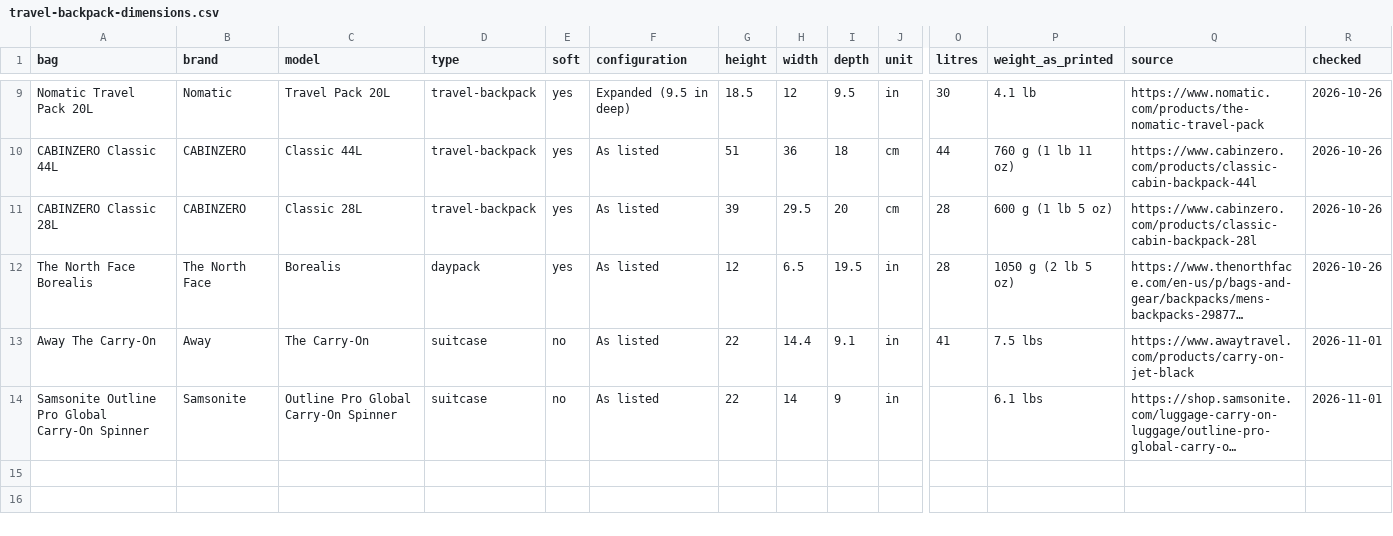
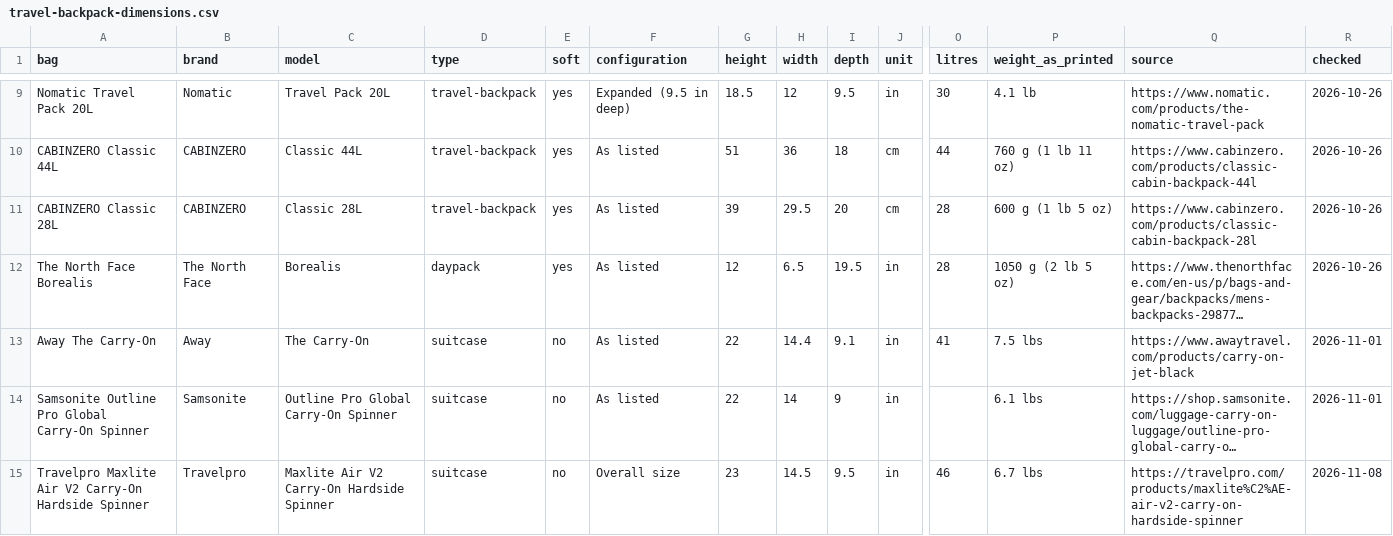
Before and after one commit to 2217040/airline-carry-on-size-limits, a CSV file: data/travel-backpack-dimensions.csv, drawn as a sheet; only a part is shown, gaps mark what is left out; long unchanged cells end in …; rows hold the shown columns only; the diff names each change by its address in the sheet, - before the commit and + after, or states it on an @@ line.

```diff
--- a/data/travel-backpack-dimensions.csv
+++ b/data/travel-backpack-dimensions.csv
+row 15: Travelpro Maxlite Air V2 Carry-On Hardside Spinner | Travelpro | Maxlite Air V2 Carry-On Hardside Spinner | suitcase | no | Overall size | 23 | 14.5 | 9.5 | in | 46 | 6.7 lbs | https://travelpro.com/products/maxlite%C2%AE-air-v2-carry-on-hardside-spinner | 2026-11-08
```
Also changed, not shown: data/airline-carry-on-limits.csv.
